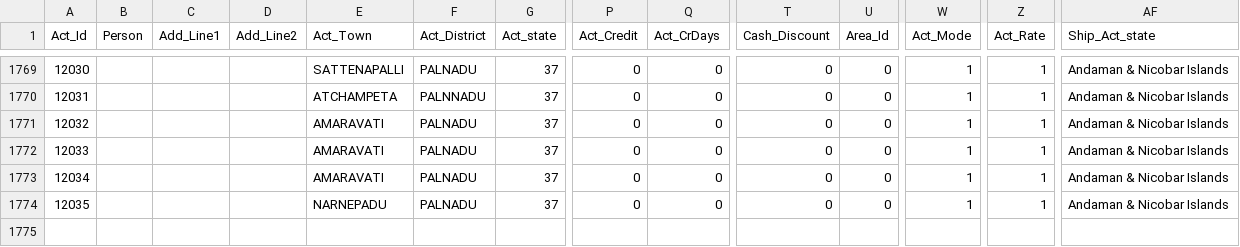
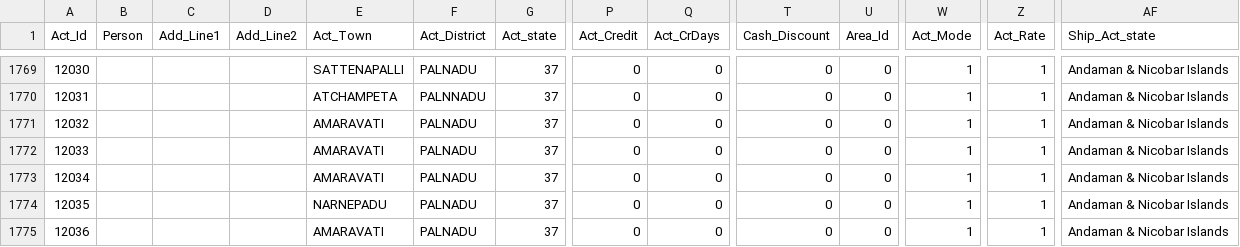
Before and after one commit to krishnasai-narayana/3goils, a CSV file: data/AccAdr.csv, drawn as a sheet; only a part is shown, gaps mark what is left out; rows hold the shown columns only; the diff names each change by its address in the sheet, - before the commit and + after, or states it on an @@ line.

```diff
--- a/data/AccAdr.csv
+++ b/data/AccAdr.csv
+row 1775: 12036 |  |  |  | AMARAVATI | PALNADU | 37 | 0 | 0 | 0 | 0 | 1 | 1 | Andaman & Nicobar Islands
```
Also changed, not shown: data/Accmst.csv, data/CreditCard.csv, 11 other files.
